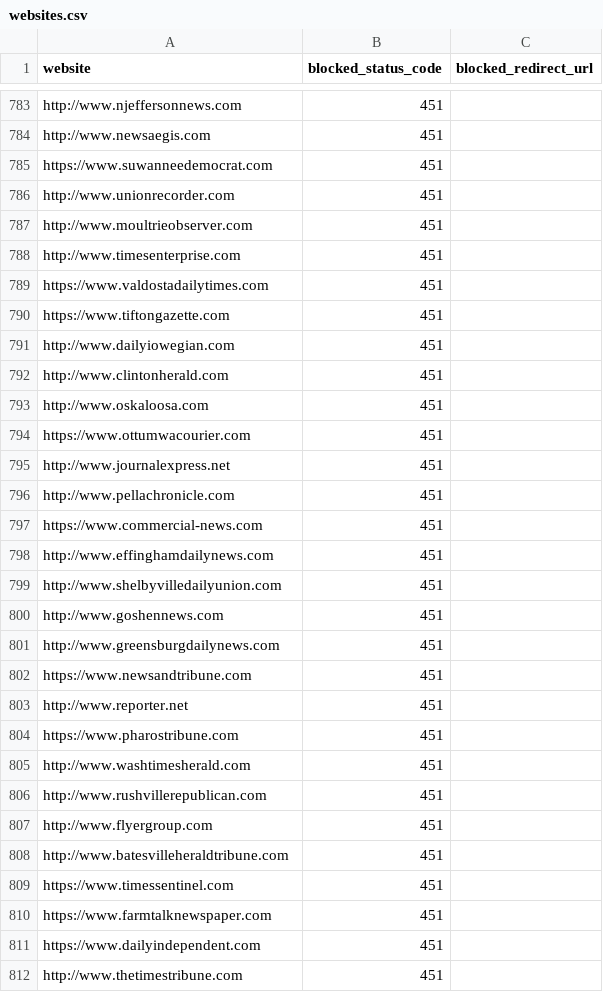
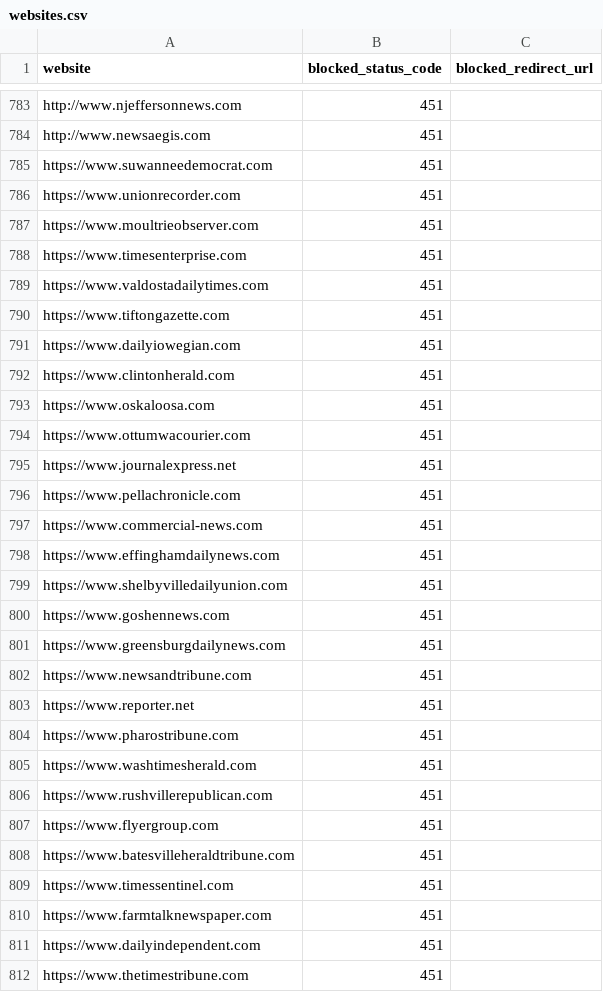
Before and after one commit to VerifiedJoseph/GDPR451, a CSV file: websites.csv, drawn as a sheet; only a part is shown, gaps mark what is left out; the diff covers the shown part only.

Commit message:
Add https to 47 websites
Websites:
http://farmmedia.com
http://www.edmondsun.com
http://www.unionrecorder.com
http://www.moultrieobserver.com
http://www.timesenterprise.com
http://www.dailyiowegian.com
http://www.clintonherald.com
http://www.oskaloosa.com
http://www.journalexpress.net
http://www.pellachronicle.com
http://www.effinghamdailynews.com
http://www.shelbyvilledailyunion.com
http://www.goshennews.com
http://www.greensburgdailynews.com
http://www.reporter.net
http://www.washtimesherald.com
http://www.rushvillerepublican.com
http://www.flyergroup.com
http://www.batesvilleheraldtribune.com
http://www.thetimestribune.com
http://www.glasgowdailytimes.com
http://www.richmondregister.com
http://www.somerset-kentucky.com
http://www.sentinel-echo.com
http://www.themoreheadnews.com
http://www.homemagonline.com
http://www.claremoreprogress.com
http://www.duncanbanner.com
http://www.mcalesternews.com
http://www.stwnewspress.com
http://www.tahlequahdailypress.com
http://www.woodwardnews.net
http://www.paulsvalleydailydemocrat.com
http://www.crossville-chronicle.com
http://www.athensreview.com
ttp://www.cleburnetimesreview.com
http://www.corsicanadailysun.com
http://www.gainesvilleregister.com
http://www.heraldbanner.com
http://www.itemonline.com
http://www.palestineherald.com
http://www.jacksonvilleprogress.com
http://www.mineralwellsindex.com
http://www.rockwallheraldbanner.com
http://www.roysecityheraldbanner.com
http://www.montgomery-herald.com
http://www.fayettetribune.com

```diff
--- a/websites.csv
+++ b/websites.csv
@@ -785,25 +785,25 @@ http://www.newsaegis.com,451,
 https://www.suwanneedemocrat.com,451,
-http://www.unionrecorder.com,451,
-http://www.moultrieobserver.com,451,
-http://www.timesenterprise.com,451,
+https://www.unionrecorder.com,451,
+https://www.moultrieobserver.com,451,
+https://www.timesenterprise.com,451,
 https://www.valdostadailytimes.com,451,
 https://www.tiftongazette.com,451,
-http://www.dailyiowegian.com,451,
-http://www.clintonherald.com,451,
-http://www.oskaloosa.com,451,
+https://www.dailyiowegian.com,451,
+https://www.clintonherald.com,451,
+https://www.oskaloosa.com,451,
 https://www.ottumwacourier.com,451,
-http://www.journalexpress.net,451,
-http://www.pellachronicle.com,451,
+https://www.journalexpress.net,451,
+https://www.pellachronicle.com,451,
 https://www.commercial-news.com,451,
-http://www.effinghamdailynews.com,451,
-http://www.shelbyvilledailyunion.com,451,
-http://www.goshennews.com,451,
-http://www.greensburgdailynews.com,451,
+https://www.effinghamdailynews.com,451,
+https://www.shelbyvilledailyunion.com,451,
+https://www.goshennews.com,451,
+https://www.greensburgdailynews.com,451,
 https://www.newsandtribune.com,451,
-http://www.reporter.net,451,
+https://www.reporter.net,451,
 https://www.pharostribune.com,451,
-http://www.washtimesherald.com,451,
-http://www.rushvillerepublican.com,451,
-http://www.flyergroup.com,451,
-http://www.batesvilleheraldtribune.com,451,
+https://www.washtimesherald.com,451,
+https://www.rushvillerepublican.com,451,
+https://www.flyergroup.com,451,
+https://www.batesvilleheraldtribune.com,451,
 https://www.timessentinel.com,451,
@@ -811,2 +811,2 @@ https://www.farmtalknewspaper.com,451,
 https://www.dailyindependent.com,451,
-http://www.thetimestribune.com,451,
+https://www.thetimestribune.com,451,
```
Also changed, not shown: 29 edited cells elsewhere in this file.
